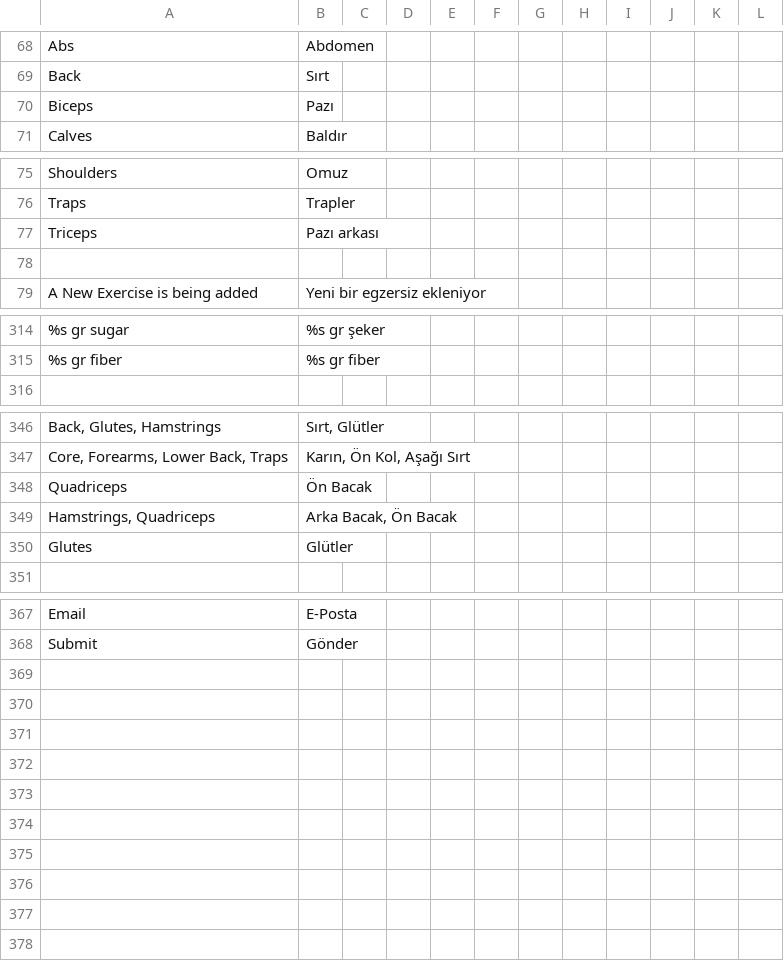
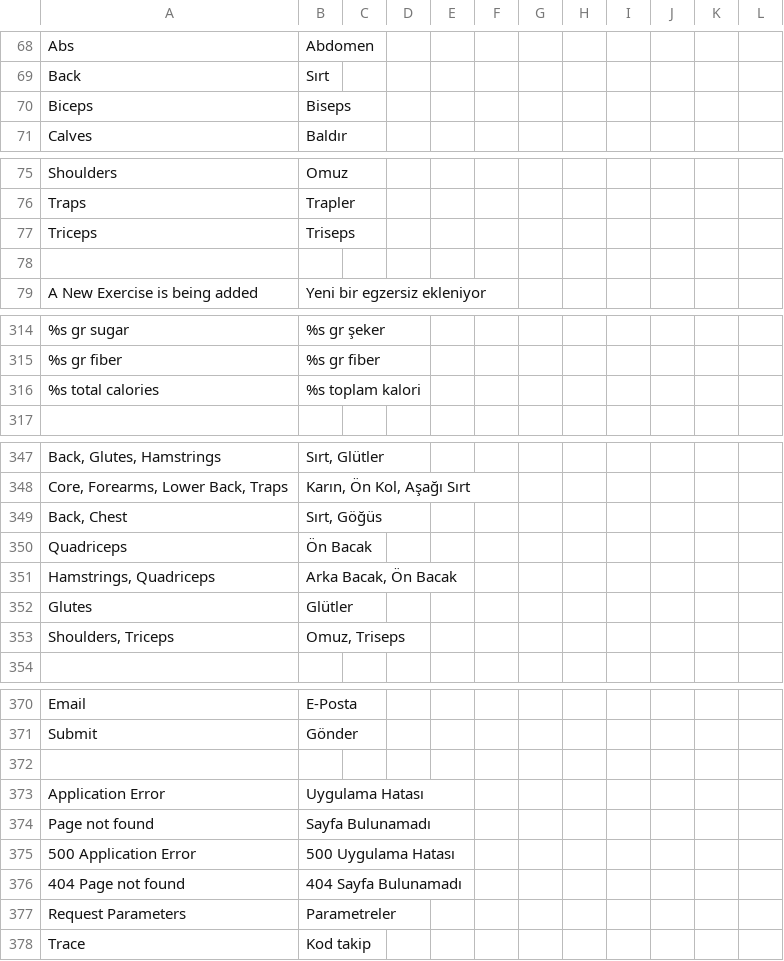
Before and after one commit to vknyvz/gym-Tracker-App, a CSV file: languages/tr/app.csv, drawn as a sheet; only a part is shown, gaps mark what is left out; the diff covers the shown part only.

Commit message:
error page, dialog, calorie calendar, my account improvements, some js files deleted

```diff
--- a/languages/tr/app.csv
+++ b/languages/tr/app.csv
@@ -69,3 +69,3 @@
 "Back";"Sırt"
-"Biceps";"Pazı"
+"Biceps";"Biseps"
 "Calves";"Baldır"
@@ -76,3 +76,3 @@
 "Traps";"Trapler"
-"Triceps";"Pazı arkası"
+"Triceps";"Triseps"
 
@@ -315,2 +315,3 @@
 "%s gr fiber";"%s gr fiber"
+"%s total calories";"%s toplam kalori"
 
@@ -347,2 +348,3 @@
 "Core, Forearms, Lower Back, Traps";"Karın, Ön Kol, Aşağı Sırt"
+"Back, Chest";"Sırt, Göğüs"
 "Quadriceps";"Ön Bacak"
@@ -350,2 +352,3 @@
 "Glutes";"Glütler"
+"Shoulders, Triceps";"Omuz, Triseps"
 
@@ -368 +371,8 @@
 "Submit";"Gönder"
+
+"Application Error";"Uygulama Hatası"
+"Page not found";"Sayfa Bulunamadı"
+"500 Application Error";"500 Uygulama Hatası"
+"404 Page not found";"404 Sayfa Bulunamadı"
+"Request Parameters";"Parametreler"
+"Trace";"Kod takip"
```
Also changed, not shown: 1 edited cell elsewhere in this file, 17 other files.
